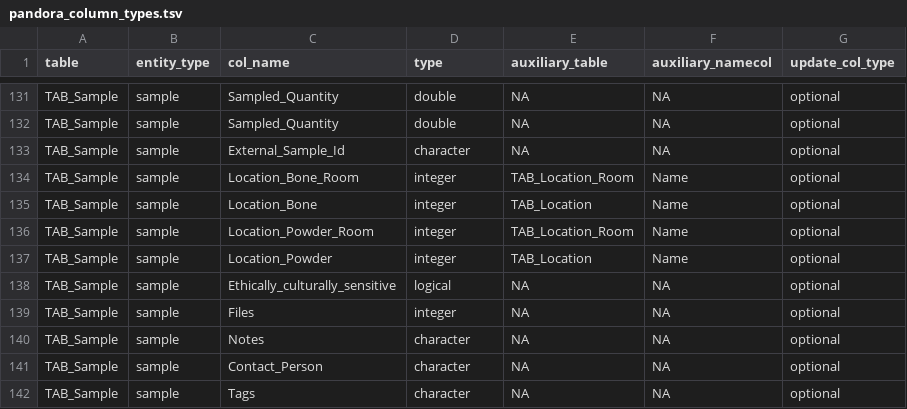
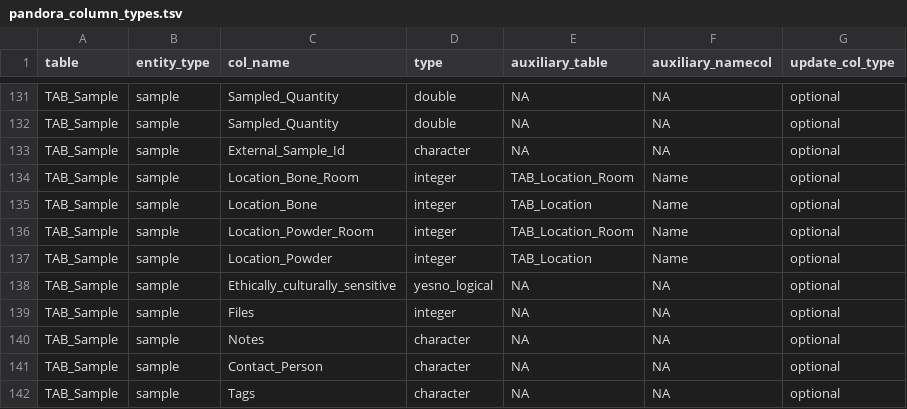
Before and after one commit to sidora-tools/sidora.core, a TSV file: data-raw/pandora_column_types.tsv, drawn as a sheet; only a part is shown, gaps mark what is left out.

Commit message:
Fix logical columns and the extra special culturally sensitive ones

```diff
--- a/data-raw/pandora_column_types.tsv
+++ b/data-raw/pandora_column_types.tsv
@@ -137,3 +137,3 @@ TAB_Sample	sample	Location_Powder_Room	integer	TAB_Location_Room	Name	optional
 TAB_Sample	sample	Location_Powder	integer	TAB_Location	Name	optional
-TAB_Sample	sample	Ethically_culturally_sensitive	logical	NA	NA	optional
+TAB_Sample	sample	Ethically_culturally_sensitive	yesno_logical	NA	NA	optional
 TAB_Sample	sample	Files	integer	NA	NA	optional
```
Also changed, not shown: 4 other files.
